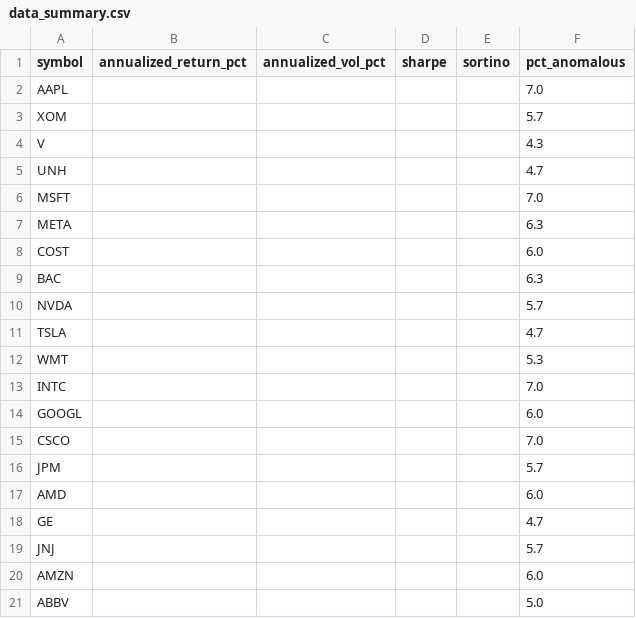
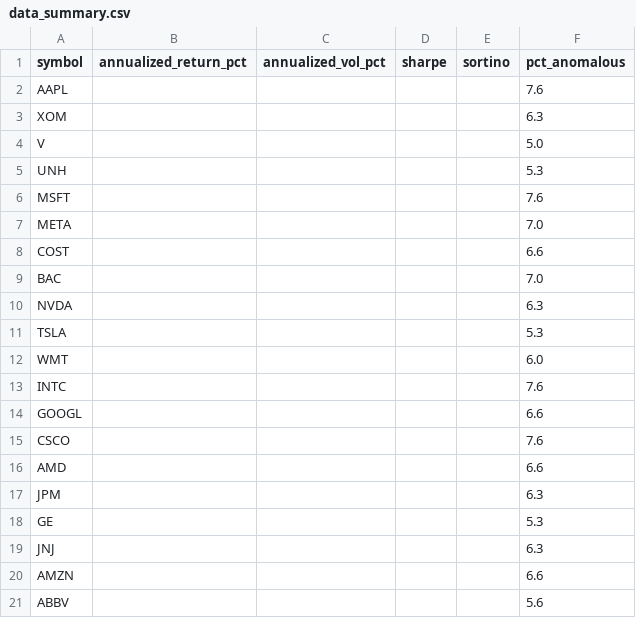
Before and after one commit to aliL2000/portfolio-risk-analytics, a CSV file: data_summary.csv, drawn as a sheet.

```diff
--- a/data_summary.csv
+++ b/data_summary.csv
@@ -1,21 +1,21 @@
 symbol,annualized_return_pct,annualized_vol_pct,sharpe,sortino,pct_anomalous
-AAPL,,,,,7.0
-XOM,,,,,5.7
-V,,,,,4.3
-UNH,,,,,4.7
-MSFT,,,,,7.0
-META,,,,,6.3
-COST,,,,,6.0
-BAC,,,,,6.3
-NVDA,,,,,5.7
-TSLA,,,,,4.7
-WMT,,,,,5.3
-INTC,,,,,7.0
-GOOGL,,,,,6.0
-CSCO,,,,,7.0
-JPM,,,,,5.7
-AMD,,,,,6.0
-GE,,,,,4.7
-JNJ,,,,,5.7
-AMZN,,,,,6.0
-ABBV,,,,,5.0
+AAPL,,,,,7.6
+XOM,,,,,6.3
+V,,,,,5.0
+UNH,,,,,5.3
+MSFT,,,,,7.6
+META,,,,,7.0
+COST,,,,,6.6
+BAC,,,,,7.0
+NVDA,,,,,6.3
+TSLA,,,,,5.3
+WMT,,,,,6.0
+INTC,,,,,7.6
+GOOGL,,,,,6.6
+CSCO,,,,,7.6
+AMD,,,,,6.6
+JPM,,,,,6.3
+GE,,,,,5.3
+JNJ,,,,,6.3
+AMZN,,,,,6.6
+ABBV,,,,,5.6
```
Also changed, not shown: 3 other files.
